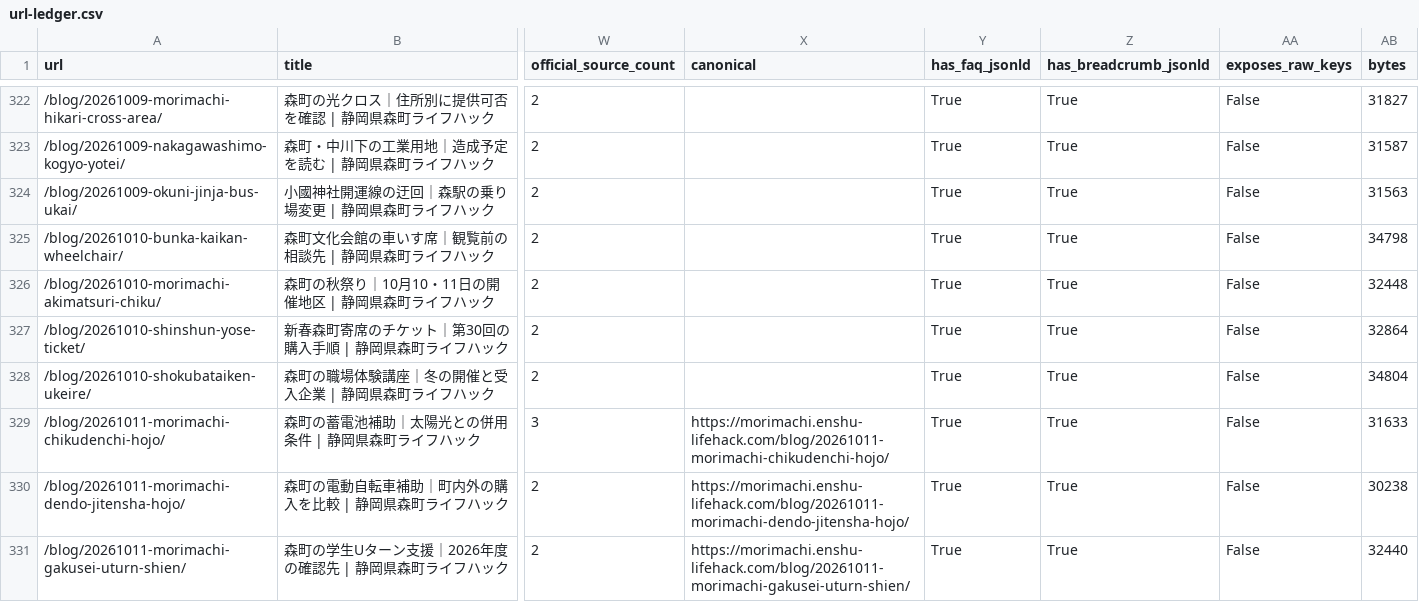
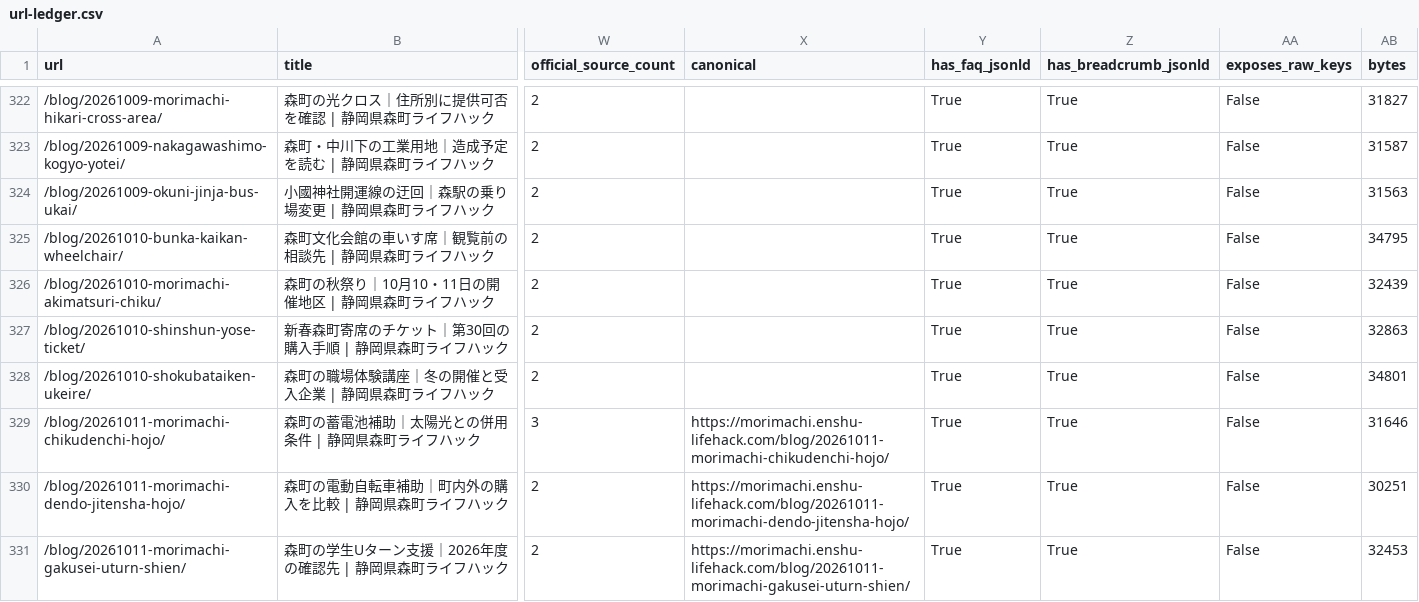
Before and after one commit to iwata-monogatari/enshu-lifehack-morimachi, a CSV file: reports/url-ledger.csv, drawn as a sheet; only a part is shown, gaps mark what is left out; the diff covers the shown part only; the diff names each change by its address in the sheet, - before the commit and + after, or states it on an @@ line.

```diff
--- a/reports/url-ledger.csv
+++ b/reports/url-ledger.csv
-AB325 (bytes): 34798
+AB325 (bytes): 34795
-AB326 (bytes): 32448
+AB326 (bytes): 32439
-AB327 (bytes): 32864
+AB327 (bytes): 32863
-AB328 (bytes): 34804
+AB328 (bytes): 34801
-AB329 (bytes): 31633
+AB329 (bytes): 31646
-AB330 (bytes): 30238
+AB330 (bytes): 30251
-AB331 (bytes): 32440
+AB331 (bytes): 32453
```
Also changed, not shown: 4 added rows and 9 edited cells elsewhere in this file, 28 other files.
